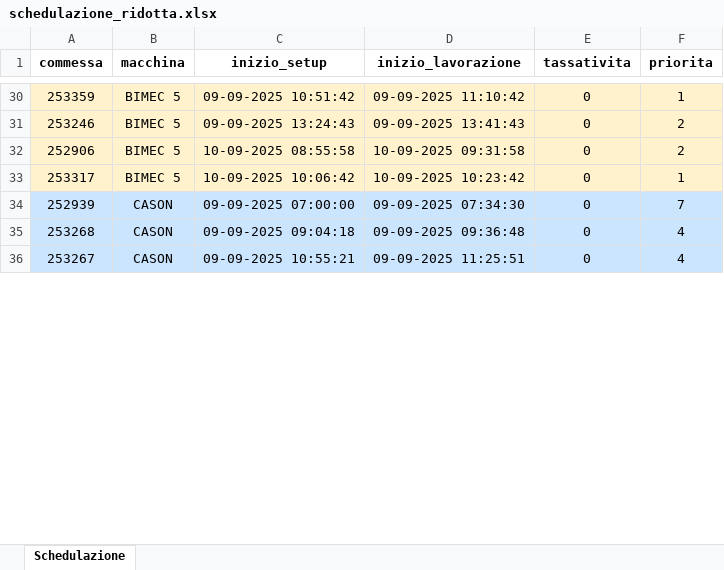
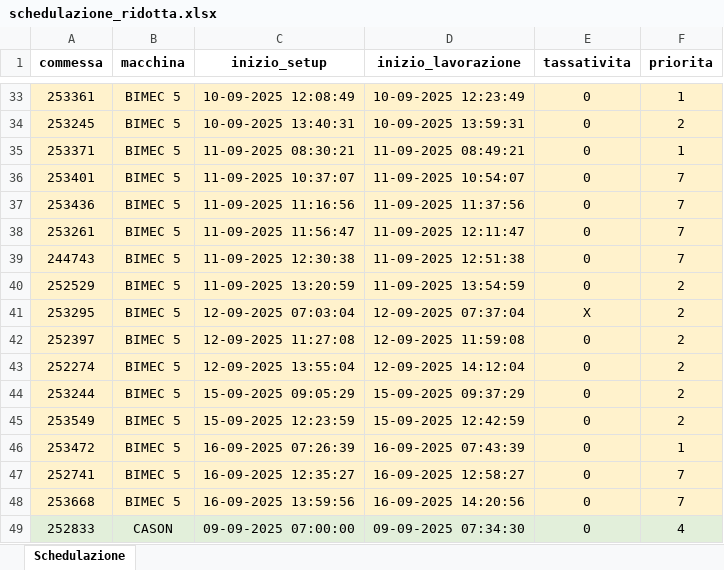
Before and after one commit to Baszonpedis/progettoIS, an Excel workbook: PS-VRP/Dati_output/schedulazione_ridotta.xlsx, sheet Schedulazione, drawn as a sheet; only a part is shown, gaps mark what is left out; values as stored, in another font and other column widths than the file's, no borders; removed rows and columns are numbered as before the commit, all else as after; the diff covers the shown part only; the diff names each change by its address in the sheet, - before the commit and + after, or states it on an @@ line.

```diff
--- a/PS-VRP/Dati_output/schedulazione_ridotta.xlsx (sheet Schedulazione)
+++ b/PS-VRP/Dati_output/schedulazione_ridotta.xlsx (sheet Schedulazione)
-A33 (commessa): 253359
+A33 (commessa): 253361
-C33 (inizio_setup): 09-09-2025 10:51:42
+C33 (inizio_setup): 10-09-2025 12:08:49
-D33 (inizio_lavorazione): 09-09-2025 11:10:42
+D33 (inizio_lavorazione): 10-09-2025 12:23:49
-A34 (commessa): 253246
+A34 (commessa): 253245
-C34 (inizio_setup): 09-09-2025 13:24:43
+C34 (inizio_setup): 10-09-2025 13:40:31
-D34 (inizio_lavorazione): 09-09-2025 13:41:43
+D34 (inizio_lavorazione): 10-09-2025 13:59:31
+row 35: 253371 | BIMEC 5 | 11-09-2025 08:30:21 | 11-09-2025 08:49:21 | 0 | 1
+row 36: 253401 | BIMEC 5 | 11-09-2025 10:37:07 | 11-09-2025 10:54:07 | 0 | 7
+row 37: 253436 | BIMEC 5 | 11-09-2025 11:16:56 | 11-09-2025 11:37:56 | 0 | 7
+row 38: 253261 | BIMEC 5 | 11-09-2025 11:56:47 | 11-09-2025 12:11:47 | 0 | 7
+row 39: 244743 | BIMEC 5 | 11-09-2025 12:30:38 | 11-09-2025 12:51:38 | 0 | 7
+row 40: 252529 | BIMEC 5 | 11-09-2025 13:20:59 | 11-09-2025 13:54:59 | 0 | 2
+row 41: 253295 | BIMEC 5 | 12-09-2025 07:03:04 | 12-09-2025 07:37:04 | X | 2
+row 42: 252397 | BIMEC 5 | 12-09-2025 11:27:08 | 12-09-2025 11:59:08 | 0 | 2
+row 43: 252274 | BIMEC 5 | 12-09-2025 13:55:04 | 12-09-2025 14:12:04 | 0 | 2
-A44 (commessa): 252906
+A44 (commessa): 253244
-C44 (inizio_setup): 10-09-2025 08:55:58
+C44 (inizio_setup): 15-09-2025 09:05:29
-D44 (inizio_lavorazione): 10-09-2025 09:31:58
+D44 (inizio_lavorazione): 15-09-2025 09:37:29
+row 45: 253549 | BIMEC 5 | 15-09-2025 12:23:59 | 15-09-2025 12:42:59 | 0 | 2
-A46 (commessa): 253317
+A46 (commessa): 253472
-C46 (inizio_setup): 10-09-2025 10:06:42
+C46 (inizio_setup): 16-09-2025 07:26:39
-D46 (inizio_lavorazione): 10-09-2025 10:23:42
+D46 (inizio_lavorazione): 16-09-2025 07:43:39
+row 47: 252741 | BIMEC 5 | 16-09-2025 12:35:27 | 16-09-2025 12:58:27 | 0 | 7
+row 48: 253668 | BIMEC 5 | 16-09-2025 13:59:56 | 16-09-2025 14:20:56 | 0 | 7
-A49 (commessa): 252939
+A49 (commessa): 252833
-A49:F49 fill: #CCE5FF
+A49:F49 fill: #E2EFDA
-F49 (priorita): 7
+F49 (priorita): 4
-row 35: 253268 | CASON | 09-09-2025 09:04:18 | 09-09-2025 09:36:48 | 0 | 4
-row 36: 253267 | CASON | 09-09-2025 10:55:21 | 09-09-2025 11:25:51 | 0 | 4
```
Also changed, not shown: 34 added rows, 45 removed rows, 98 edited cells and cell formats elsewhere in this sheet, PS-VRP/Dati_output/Problemi_lettura_Excel.xlsx, PS-VRP/Dati_output/Problemi_schedulazione_commesse.xlsx, 5 other files.
